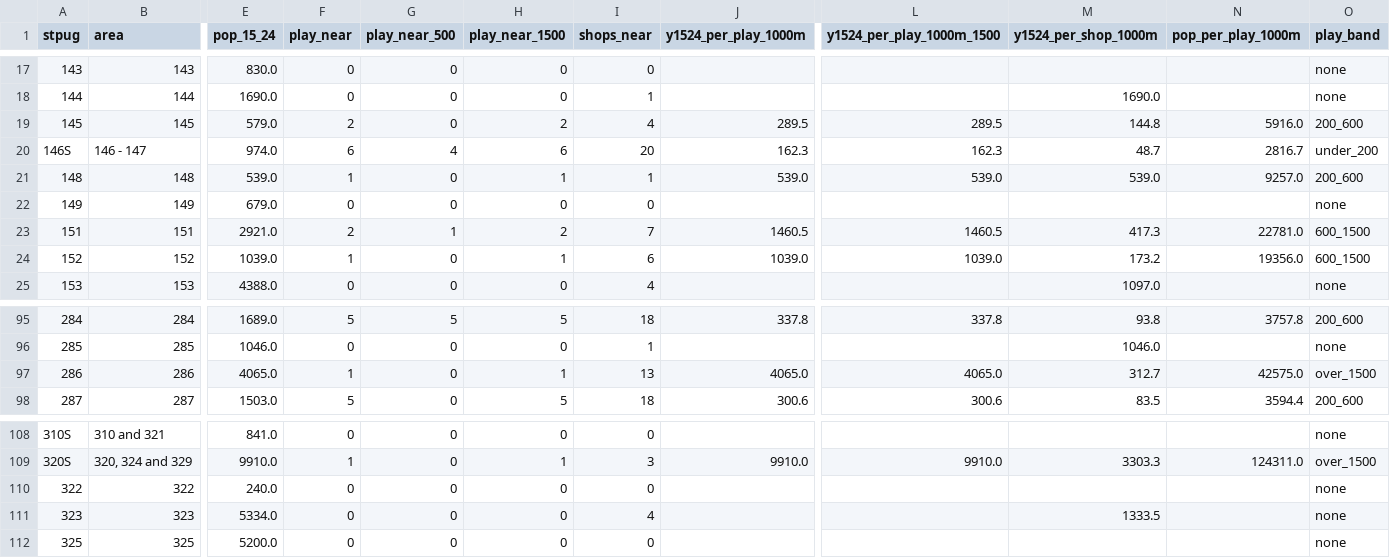
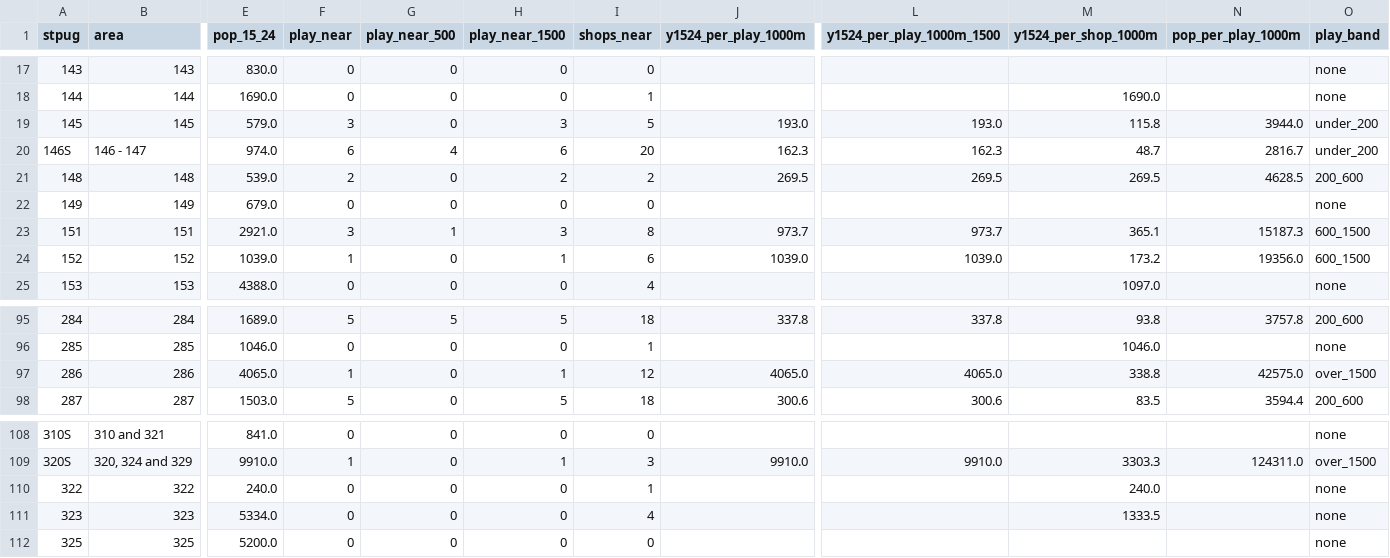
Before and after one commit to davidtwmak-maker/NPLGIS, a CSV file: assets/data/tcg-stores/POPULATION — tcg_small_area_metrics.csv, drawn as a sheet; only a part is shown, gaps mark what is left out; the diff covers the shown part only; the diff names each change by its address in the sheet, - before the commit and + after, or states it on an @@ line.

Commit message:
Fix four silent geocoding defects in the card-game venue data
The published data was re-derived after four defects were found by
checking geocodes against the District Council boundary rather than
against the source pins.

- A bounding box was being used as a land test. Hong Kong is not a
  rectangle: the BAW VAULT pin for HobbyX Plus (K11 Art Mall) sat in
  the Pearl River estuary, 40 km from the shop, and inside the box.
  Candidates are now tested against the District Council polygons, and
  a pin whose district contradicts the address's is distrusted.
- An area record (type PL) was accepted as a building, so "Have Card"
  was placed at the Mong Kok district centroid, 679 m from the building
  its address names. An area token can no longer outscore a building
  token, and street records (type ST) are rejected outright.
- The address tokeniser cut a building name at its phase marker, giving
  "恒豐工業大廈第1期" the token "工業大廈第", which matches every
  industrial building in Hong Kong; and the shop's own name was used as
  a building token, so "League Castle (D-Park)" matched a road.
- `s not in confirmed` compared dicts by value, so identical shops
  compared equal and a registered Gym was dropped from the count.

Building matches rise from 111 to 135 of 205, with none unresolved.
The area-to-district mapping is now derived from the government
geocoder and cross-checked against the pins, instead of hand-written.

Merged: 282 shops, 49 confirmed play venues, 63 Pokemon Gyms, 47
confirmed by two directories. The headline measure is unchanged: 409,921
of 591,073 15-24-year-olds (69.4%) live more than 1 km from a venue,
152 of 211 small areas have none, and the sensitivity scenario gives
66.2%.

Also adds the publish, check and packaging scripts, so the published
files are re-derivable rather than hand-made.

```diff
--- a/assets/data/tcg-stores/POPULATION — tcg_small_area_metrics.csv
+++ b/assets/data/tcg-stores/POPULATION — tcg_small_area_metrics.csv
-F19 (play_near): 2
+F19 (play_near): 3
-H19 (play_near_1500): 2
+H19 (play_near_1500): 3
-I19 (shops_near): 4
+I19 (shops_near): 5
-J19 (y1524_per_play_1000m): 289.5
+J19 (y1524_per_play_1000m): 193.0
-L19 (y1524_per_play_1000m_1500): 289.5
+L19 (y1524_per_play_1000m_1500): 193.0
-M19 (y1524_per_shop_1000m): 144.8
+M19 (y1524_per_shop_1000m): 115.8
-N19 (pop_per_play_1000m): 5916.0
+N19 (pop_per_play_1000m): 3944.0
-O19 (play_band): 200_600
+O19 (play_band): under_200
-F21 (play_near): 1
+F21 (play_near): 2
-H21 (play_near_1500): 1
+H21 (play_near_1500): 2
-I21 (shops_near): 1
+I21 (shops_near): 2
-J21 (y1524_per_play_1000m): 539.0
+J21 (y1524_per_play_1000m): 269.5
-L21 (y1524_per_play_1000m_1500): 539.0
+L21 (y1524_per_play_1000m_1500): 269.5
-M21 (y1524_per_shop_1000m): 539.0
+M21 (y1524_per_shop_1000m): 269.5
-N21 (pop_per_play_1000m): 9257.0
+N21 (pop_per_play_1000m): 4628.5
-F23 (play_near): 2
+F23 (play_near): 3
-H23 (play_near_1500): 2
+H23 (play_near_1500): 3
-I23 (shops_near): 7
+I23 (shops_near): 8
-J23 (y1524_per_play_1000m): 1460.5
+J23 (y1524_per_play_1000m): 973.7
-L23 (y1524_per_play_1000m_1500): 1460.5
+L23 (y1524_per_play_1000m_1500): 973.7
-M23 (y1524_per_shop_1000m): 417.3
+M23 (y1524_per_shop_1000m): 365.1
-N23 (pop_per_play_1000m): 22781.0
+N23 (pop_per_play_1000m): 15187.3
-I97 (shops_near): 13
+I97 (shops_near): 12
-M97 (y1524_per_shop_1000m): 312.7
+M97 (y1524_per_shop_1000m): 338.8
-I110 (shops_near): 0
+I110 (shops_near): 1
-M110 (y1524_per_shop_1000m): (empty)
+M110 (y1524_per_shop_1000m): 240.0
```
Also changed, not shown: 48 edited cells elsewhere in this file, 20 other files.
